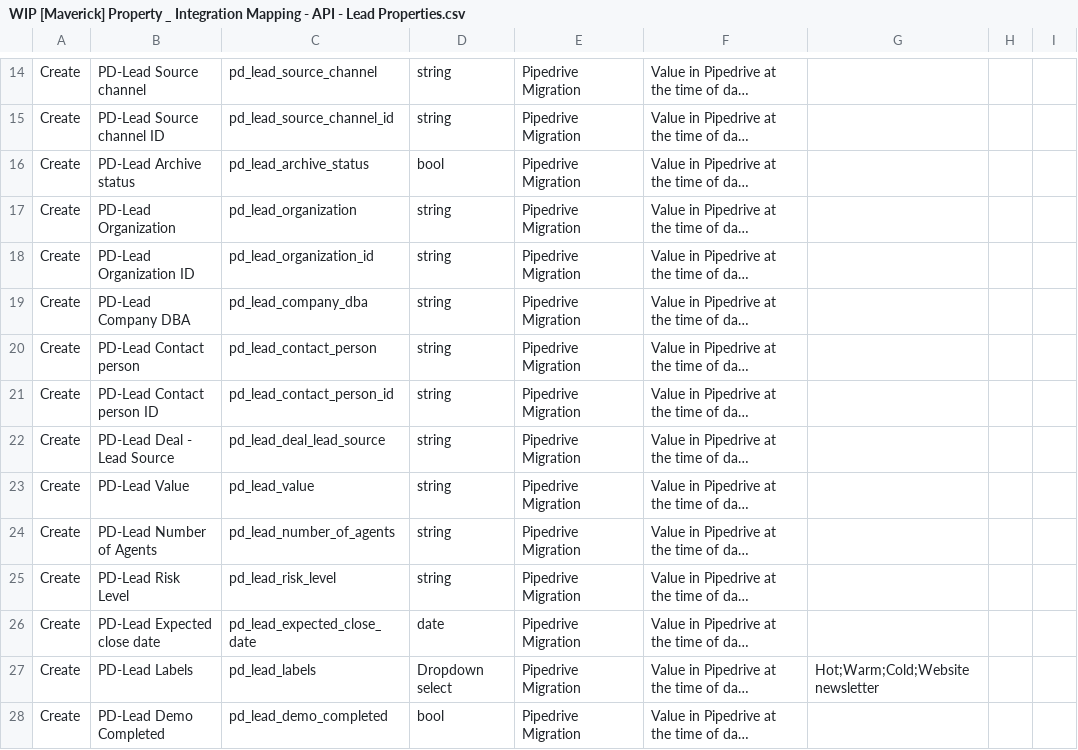
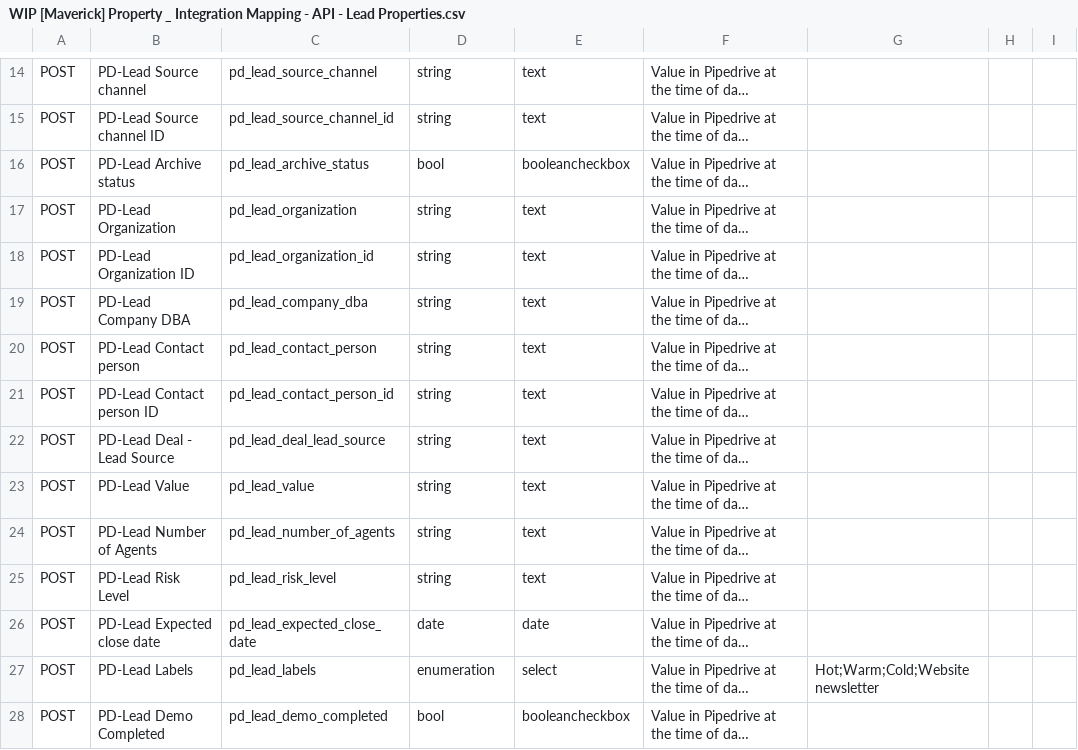
Before and after one commit to litcorp-admin/maverick-payments, a CSV file: data_files/WIP [Maverick] Property _ Integration Mapping - API - Lead Properties.csv, drawn as a sheet; only a part is shown, gaps mark what is left out; long unchanged cells end in …; the diff covers the shown part only; the diff names each change by its address in the sheet, - before the commit and + after, or states it on an @@ line.

```diff
--- a/data_files/WIP [Maverick] Property _ Integration Mapping - API - Lead Properties.csv
+++ b/data_files/WIP [Maverick] Property _ Integration Mapping - API - Lead Properties.csv
-A14:A28: Create
+A14:A28: POST
-E14:E15: Pipedrive Migration
+E14:E15: text
-E16: Pipedrive Migration
+E16: booleancheckbox
-E17:E25: Pipedrive Migration
+E17:E25: text
-E26: Pipedrive Migration
+E26: date
-D27: Dropdown select
+D27: enumeration
-E27: Pipedrive Migration
+E27: select
-E28: Pipedrive Migration
+E28: booleancheckbox
```
Also changed, not shown: 1 added row, 1 removed row and 40 edited cells elsewhere in this file, data_files/WIP [Maverick] Property _ Integration Mapping - API - Company Properties.csv, data_files/WIP [Maverick] Property _ Integration Mapping - API - Contact Properties.csv, 1 other file.
